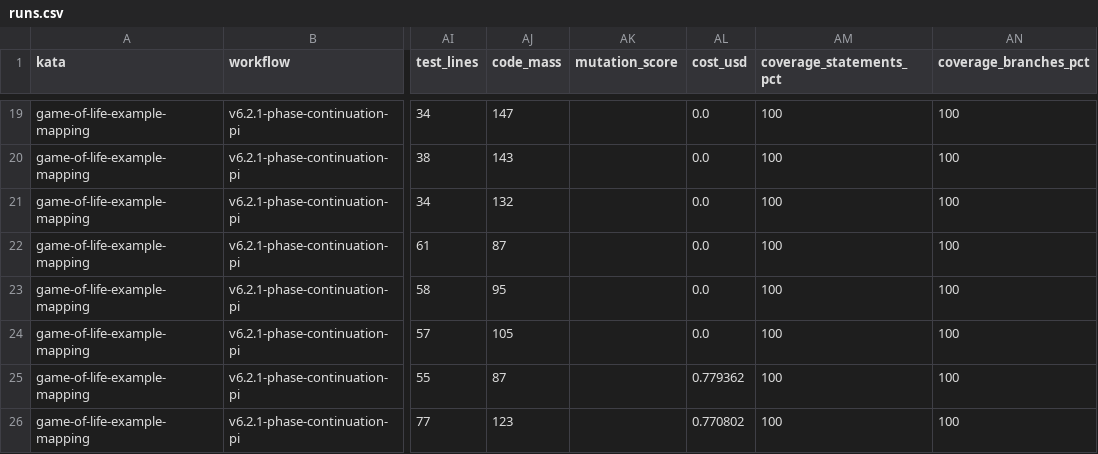
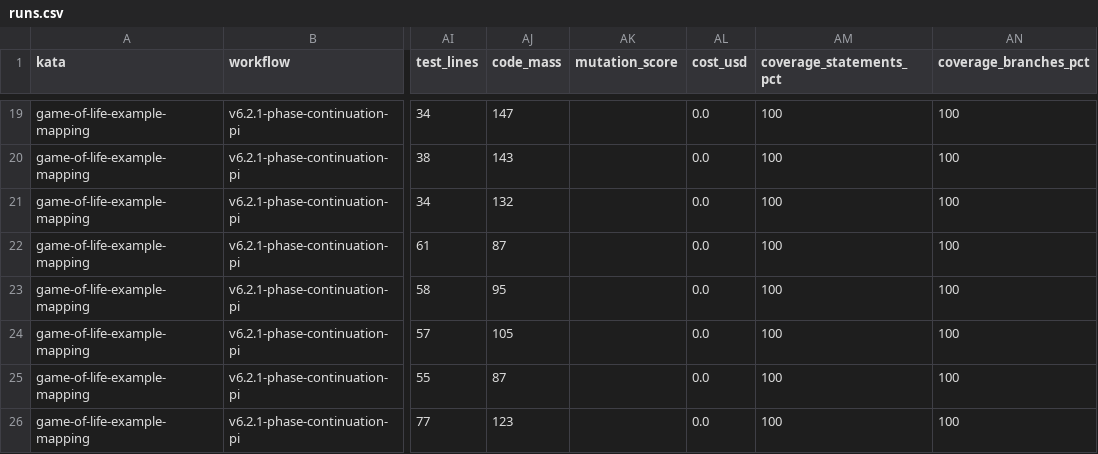
Before and after one commit to marcoemrich/agentic_coding_lab, a CSV file: research/questions-pi/1.5-astra-vs-pi-references/runs.csv, drawn as a sheet; only a part is shown, gaps mark what is left out; the diff names each change by its address in the sheet, - before the commit and + after, or states it on an @@ line.

```diff
--- a/research/questions-pi/1.5-astra-vs-pi-references/runs.csv
+++ b/research/questions-pi/1.5-astra-vs-pi-references/runs.csv
-AL25 (cost_usd): 0.779362
+AL25 (cost_usd): 0.0
-AL26 (cost_usd): 0.770802
+AL26 (cost_usd): 0.0
```
Also changed, not shown: 20 other files.
